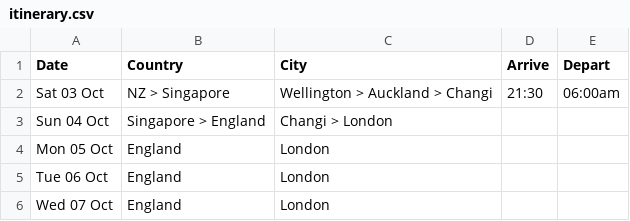
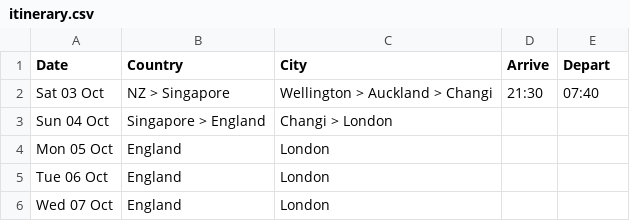
Before and after one commit to callumdigital/website-closed, a CSV file: trip-tracker/src/data/itinerary.csv, drawn as a sheet; only a part is shown.

Commit message:
Update itinerary.csv

```diff
--- a/trip-tracker/src/data/itinerary.csv
+++ b/trip-tracker/src/data/itinerary.csv
@@ -1,3 +1,3 @@
 Date,Country,City,Arrive,Depart
-Sat 03 Oct,NZ > Singapore,Wellington > Auckland > Changi,21:30,06:00am
+Sat 03 Oct,NZ > Singapore,Wellington > Auckland > Changi,21:30,07:40
 Sun 04 Oct,Singapore > England,Changi > London,,
```
